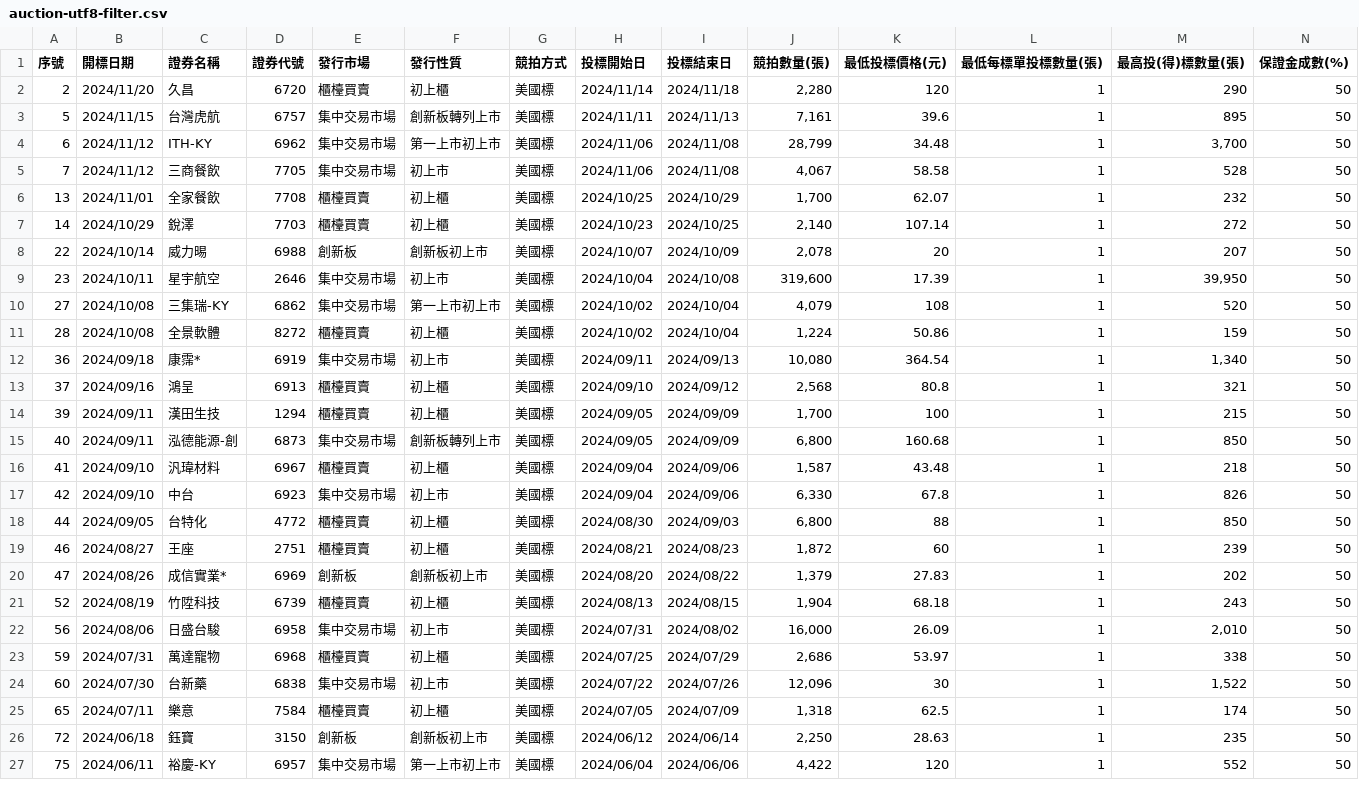
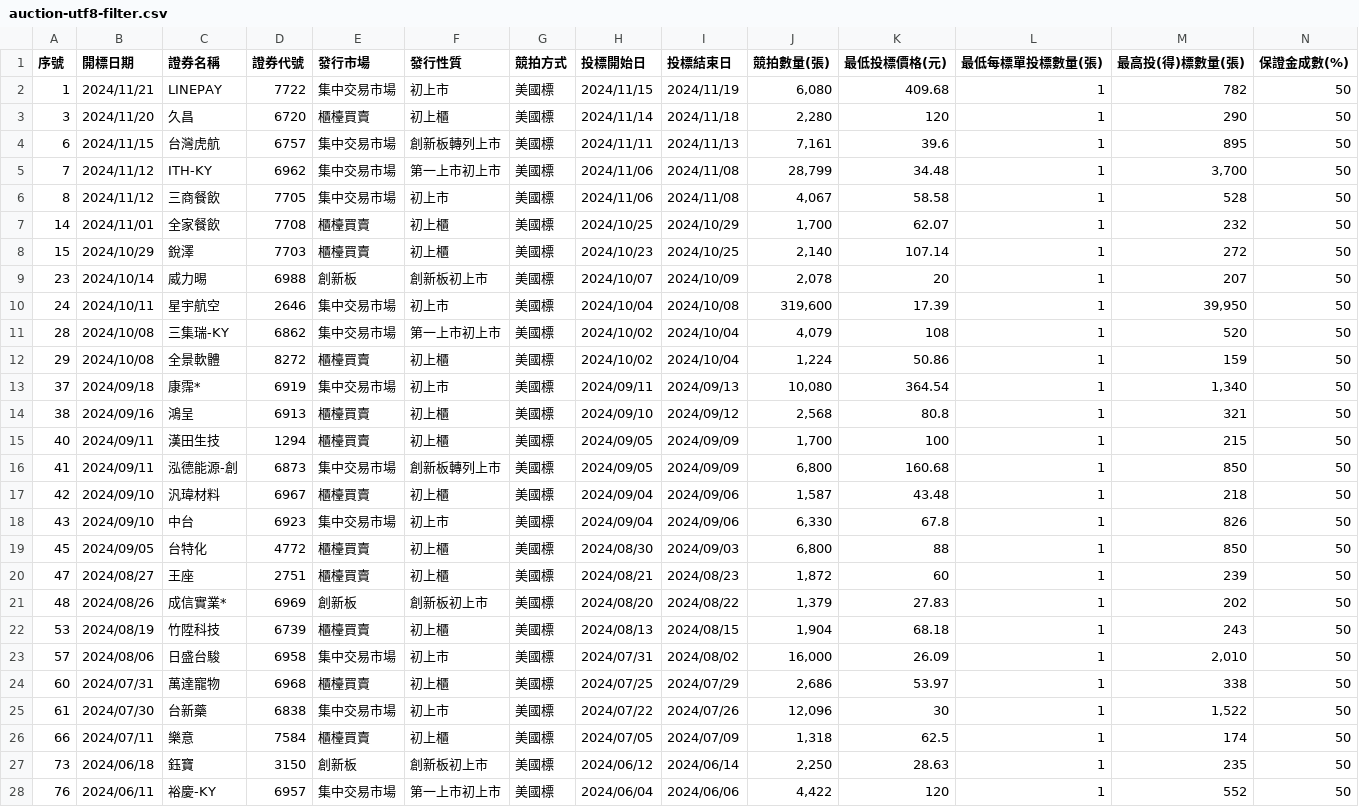
Before and after one commit to wenchiehlee/Selenium-Actions.Auction, a CSV file: auction-utf8-filter.csv, drawn as a sheet; only a part is shown; addresses are those after the commit; rows hold the shown columns only; the diff covers the shown part only; the diff names each change by its address in the sheet, - before the commit and + after, or states it on an @@ line.

```diff
--- a/auction-utf8-filter.csv
+++ b/auction-utf8-filter.csv
+row 2: 1 | 2024/11/21 | LINEPAY | 7722 | 集中交易市場 | 初上市 | 美國標 | 2024/11/15 | 2024/11/19 | 6,080 | 409.68 | 1 | 782 | 50
-A3 (序號): 2
+A3 (序號): 3
-A4 (序號): 5
+A4 (序號): 6
-A5 (序號): 6
+A5 (序號): 7
-A6 (序號): 7
+A6 (序號): 8
-A7 (序號): 13
+A7 (序號): 14
-A8 (序號): 14
+A8 (序號): 15
-A9 (序號): 22
+A9 (序號): 23
-A10 (序號): 23
+A10 (序號): 24
-A11 (序號): 27
+A11 (序號): 28
-A12 (序號): 28
+A12 (序號): 29
-A13 (序號): 36
+A13 (序號): 37
-A14 (序號): 37
+A14 (序號): 38
-A15 (序號): 39
+A15 (序號): 40
-A16 (序號): 40
+A16 (序號): 41
-A17 (序號): 41
+A17 (序號): 42
-A18 (序號): 42
+A18 (序號): 43
-A19 (序號): 44
+A19 (序號): 45
-A20 (序號): 46
+A20 (序號): 47
-A21 (序號): 47
+A21 (序號): 48
-A22 (序號): 52
+A22 (序號): 53
-A23 (序號): 56
+A23 (序號): 57
-A24 (序號): 59
+A24 (序號): 60
-A25 (序號): 60
+A25 (序號): 61
-A26 (序號): 65
+A26 (序號): 66
-A27 (序號): 72
+A27 (序號): 73
-A28 (序號): 75
+A28 (序號): 76
```
Also changed, not shown: 30 edited cells elsewhere in this file, auction-utf8.csv, 3 other files.
